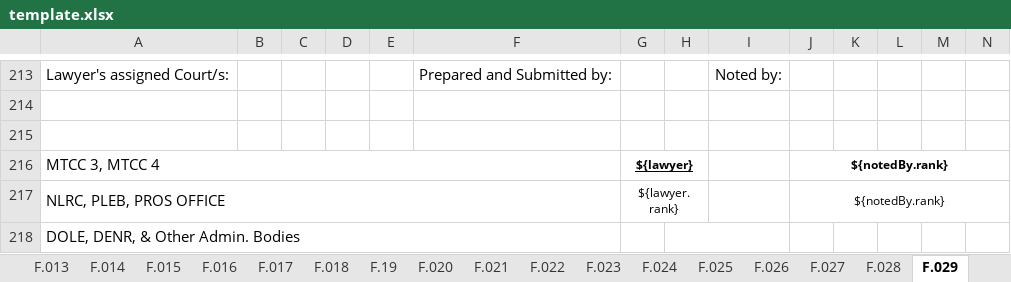
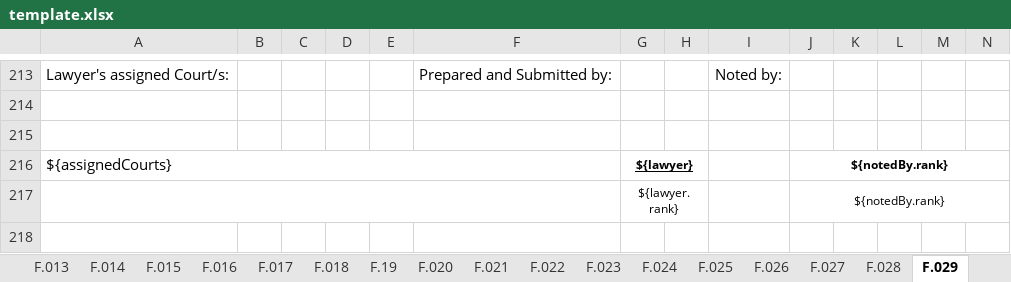
Before and after one commit to EleniruthGarcia/PAO-ERS-v.2.0, an Excel workbook: src/lib/server/report/template.xlsx, sheet F.029, drawn as a sheet; only a part is shown, gaps mark what is left out; values as stored, in another font and other column widths than the file's, no borders; charts and pictures not drawn; the diff names each change by its address in the sheet, - before the commit and + after, or states it on an @@ line.

Commit message:
excel update

```diff
--- a/src/lib/server/report/template.xlsx (sheet F.029)
+++ b/src/lib/server/report/template.xlsx (sheet F.029)
-A216: MTCC 3, MTCC 4
+A216: ${assignedCourts}
-A217: NLRC, PLEB, PROS OFFICE
+A217: (empty)
-row 218: DOLE, DENR, & Other Admin. Bodies
```
Also changed, not shown: sheet F.048, formulas that keep their value.
